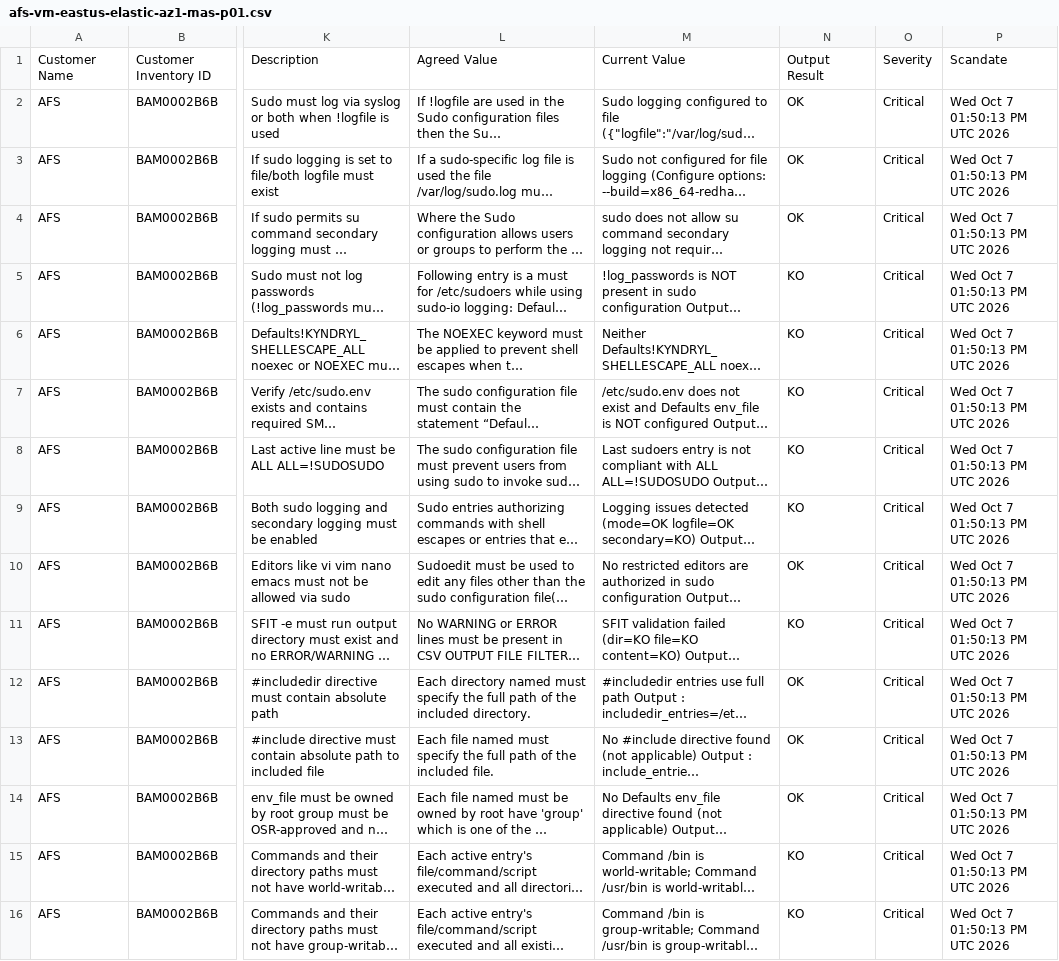
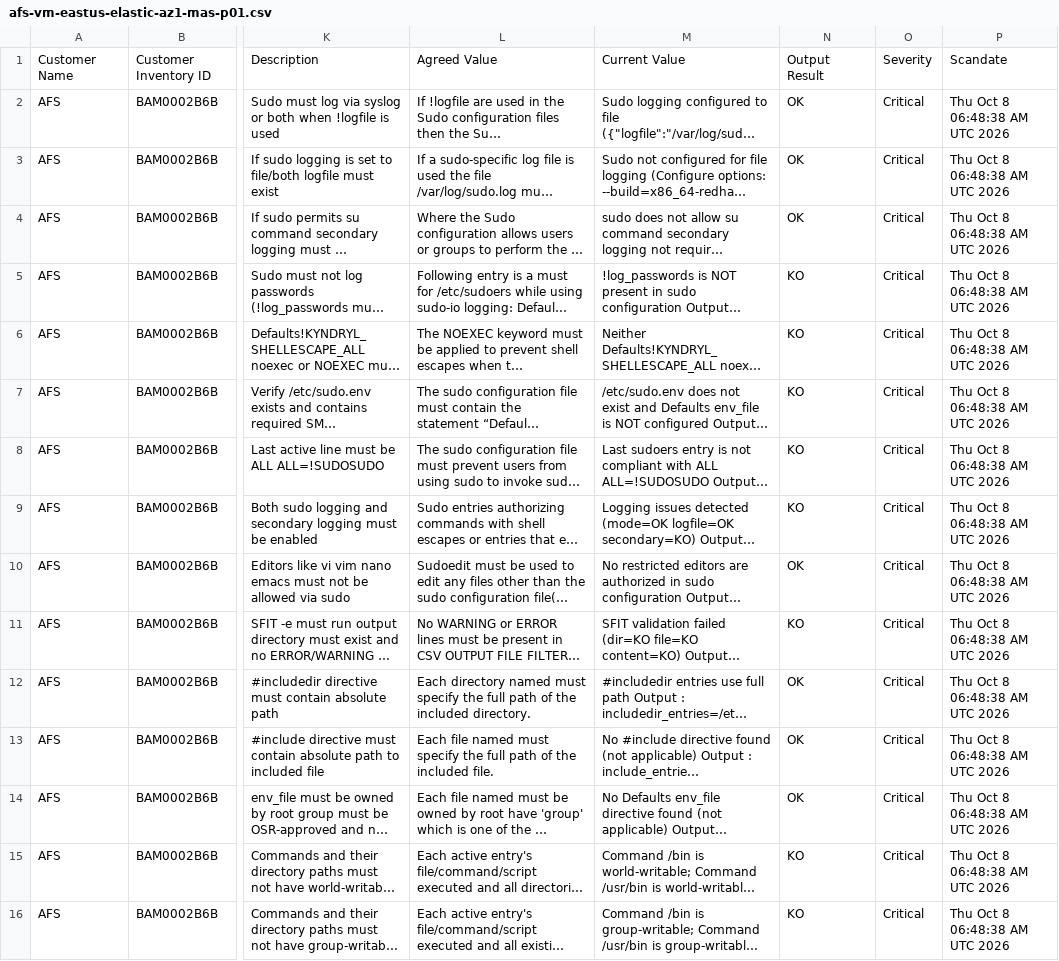
Before and after one commit to kavanashreepb-coder/Sudo-AFS, a CSV file: afs-vm-eastus-elastic-az1-mas-p01.csv, drawn as a sheet; only a part is shown, gaps mark what is left out; long unchanged cells end in …; the diff names each change by its address in the sheet, - before the commit and + after, or states it on an @@ line.

```diff
--- a/afs-vm-eastus-elastic-az1-mas-p01.csv
+++ b/afs-vm-eastus-elastic-az1-mas-p01.csv
-P2:P16: Wed Oct 7 01:50:13 PM UTC 2026
+P2:P16: Thu Oct 8 06:48:38 AM UTC 2026
```
Also changed, not shown: 30 other files.
